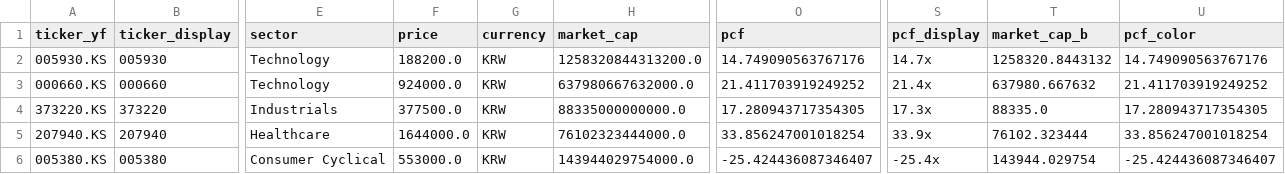
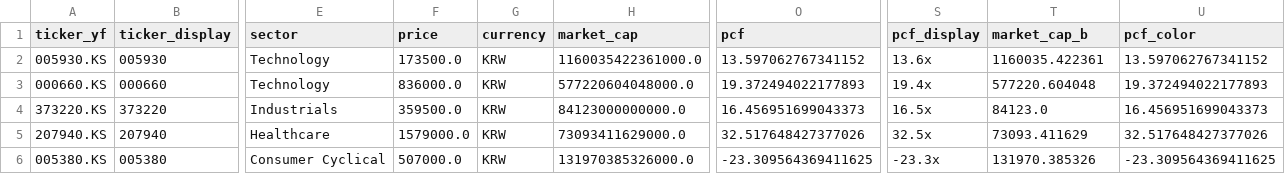
Before and after one commit to hyoseok88/g-valuemap, a CSV file: seeds/korea.csv, drawn as a sheet; only a part is shown, gaps mark what is left out; the diff covers the shown part only; the diff names each change by its address in the sheet, - before the commit and + after, or states it on an @@ line.

```diff
--- a/seeds/korea.csv
+++ b/seeds/korea.csv
-F2 (price): 188200.0
+F2 (price): 173500.0
-H2 (market_cap): 1258320844313200.0
+H2 (market_cap): 1160035422361000.0
-O2 (pcf): 14.749090563767176
+O2 (pcf): 13.597062767341152
-S2 (pcf_display): 14.7x
+S2 (pcf_display): 13.6x
-T2 (market_cap_b): 1258320.8443132
+T2 (market_cap_b): 1160035.422361
-U2 (pcf_color): 14.749090563767176
+U2 (pcf_color): 13.597062767341152
-F3 (price): 924000.0
+F3 (price): 836000.0
-H3 (market_cap): 637980667632000.0
+H3 (market_cap): 577220604048000.0
-O3 (pcf): 21.411703919249252
+O3 (pcf): 19.372494022177893
-S3 (pcf_display): 21.4x
+S3 (pcf_display): 19.4x
-T3 (market_cap_b): 637980.667632
+T3 (market_cap_b): 577220.604048
-U3 (pcf_color): 21.411703919249252
+U3 (pcf_color): 19.372494022177893
-F4 (price): 377500.0
+F4 (price): 359500.0
-H4 (market_cap): 88335000000000.0
+H4 (market_cap): 84123000000000.0
-O4 (pcf): 17.280943717354305
+O4 (pcf): 16.456951699043373
-S4 (pcf_display): 17.3x
+S4 (pcf_display): 16.5x
-T4 (market_cap_b): 88335.0
+T4 (market_cap_b): 84123.0
-U4 (pcf_color): 17.280943717354305
+U4 (pcf_color): 16.456951699043373
-F5 (price): 1644000.0
+F5 (price): 1579000.0
-H5 (market_cap): 76102323444000.0
+H5 (market_cap): 73093411629000.0
-O5 (pcf): 33.856247001018254
+O5 (pcf): 32.517648427377026
-S5 (pcf_display): 33.9x
+S5 (pcf_display): 32.5x
-T5 (market_cap_b): 76102.323444
+T5 (market_cap_b): 73093.411629
-U5 (pcf_color): 33.856247001018254
+U5 (pcf_color): 32.517648427377026
-F6 (price): 553000.0
+F6 (price): 507000.0
-H6 (market_cap): 143944029754000.0
+H6 (market_cap): 131970385326000.0
-O6 (pcf): -25.424436087346407
+O6 (pcf): -23.309564369411625
-S6 (pcf_display): -25.4x
+S6 (pcf_display): -23.3x
-T6 (market_cap_b): 143944.029754
+T6 (market_cap_b): 131970.385326
-U6 (pcf_color): -25.424436087346407
+U6 (pcf_color): -23.309564369411625
```
Also changed, not shown: 131 edited cells elsewhere in this file, seeds/japan.csv, seeds/usa.csv.
